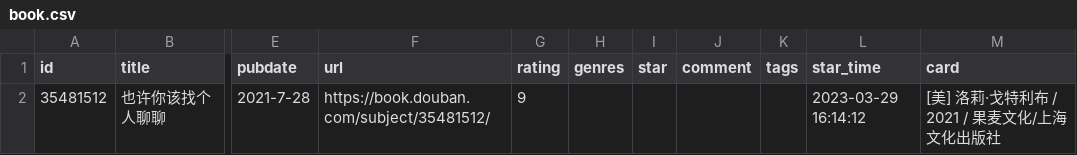
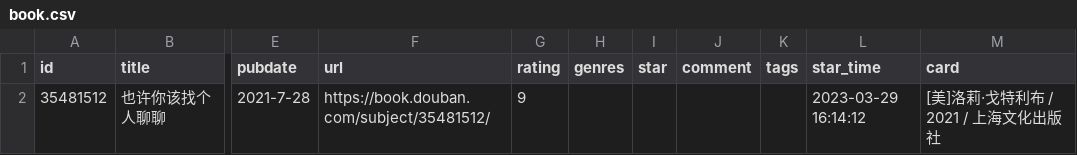
Before and after one commit to ihavenoideaa/hideaway-Pages, a CSV file: data/douban/doing/book.csv, drawn as a sheet; only a part is shown, gaps mark what is left out; the diff names each change by its address in the sheet, - before the commit and + after, or states it on an @@ line.

Commit message:
chore: update douban data

```diff
--- a/data/douban/doing/book.csv
+++ b/data/douban/doing/book.csv
-M2 (card): [美] 洛莉·戈特利布 / 2021 / 果麦文化/上海文化出版社
+M2 (card): [美]洛莉·戈特利布 / 2021 / 上海文化出版社
```
